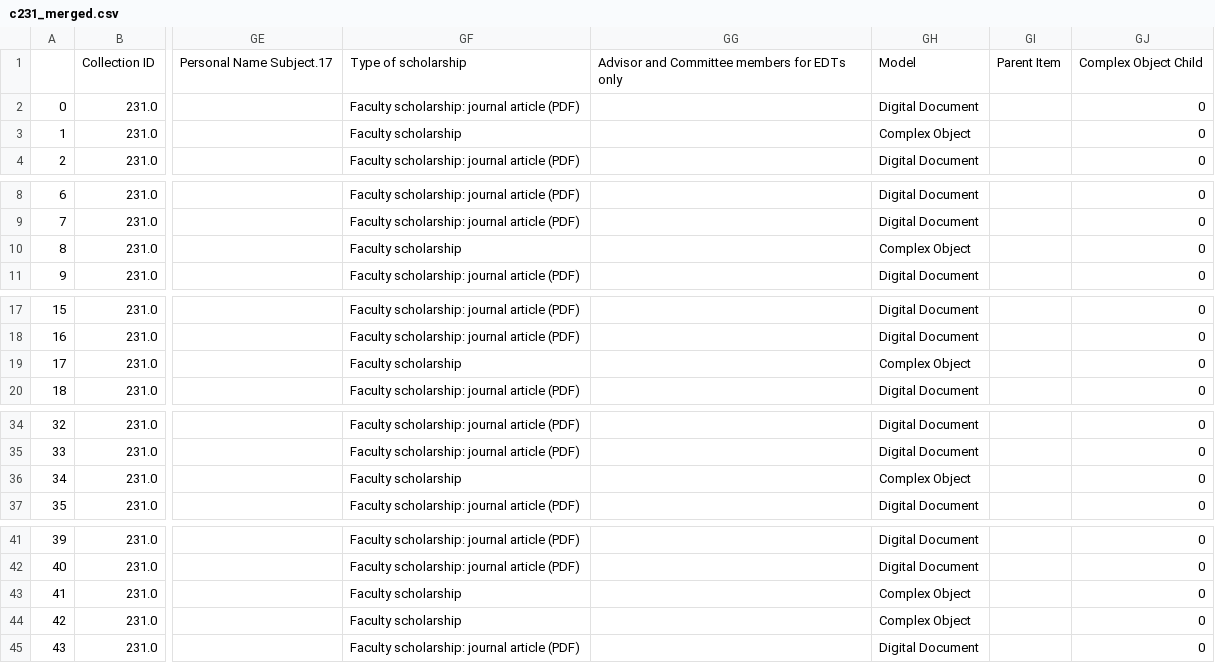
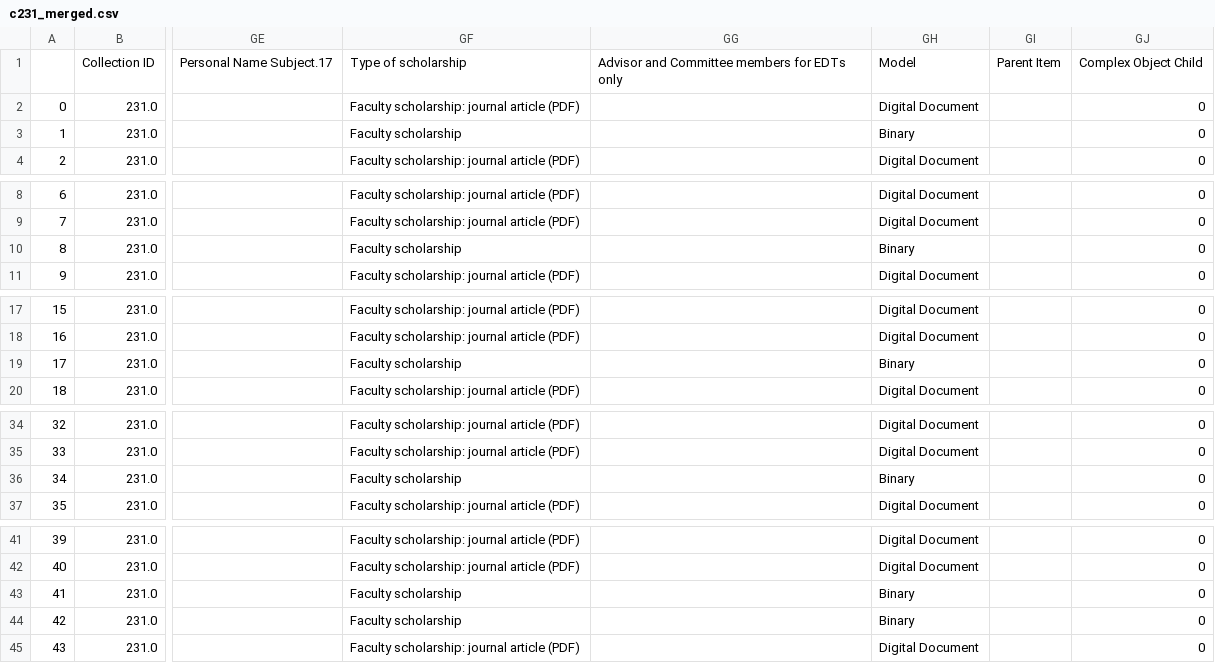
Before and after one commit to asulibraries/islandora-repo, a CSV file: web/modules/custom/asu_migrate/c231_merged.csv, drawn as a sheet; only a part is shown, gaps mark what is left out; the diff names each change by its address in the sheet, - before the commit and + after, or states it on an @@ line.

Commit message:
ran the updated merge_repo_and_md to make empty objects as  model instead of Please ask your administrator.

```diff
--- a/web/modules/custom/asu_migrate/c231_merged.csv
+++ b/web/modules/custom/asu_migrate/c231_merged.csv
-GH3: Complex Object
+GH3: Binary
-GH10: Complex Object
+GH10: Binary
-GH19: Complex Object
+GH19: Binary
-GH36: Complex Object
+GH36: Binary
-GH43:GH44: Complex Object
+GH43:GH44: Binary
```
